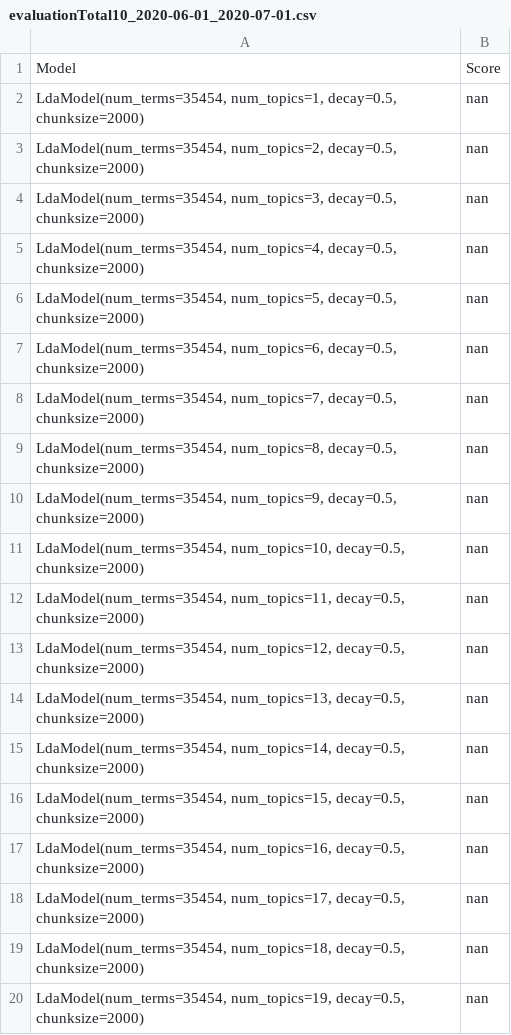
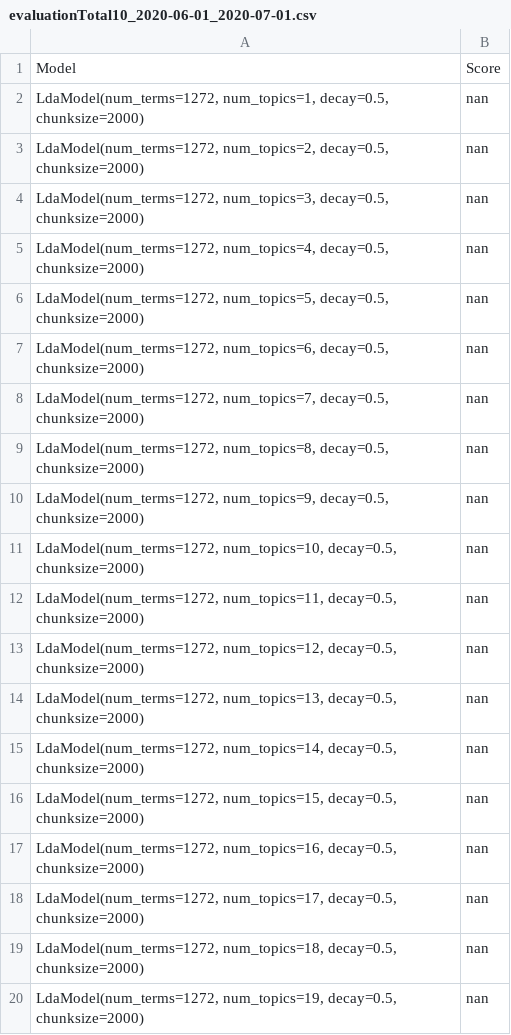
Before and after one commit to maltaweel/HeritageSentiment, a CSV file: topic_model_results/evaluationTotal10_2020-06-01_2020-07-01.csv, drawn as a sheet.

```diff
--- a/topic_model_results/evaluationTotal10_2020-06-01_2020-07-01.csv
+++ b/topic_model_results/evaluationTotal10_2020-06-01_2020-07-01.csv
@@ -1,20 +1,20 @@
 Model,Score
-"LdaModel(num_terms=35454, num_topics=1, decay=0.5, chunksize=2000)",nan
-"LdaModel(num_terms=35454, num_topics=2, decay=0.5, chunksize=2000)",nan
-"LdaModel(num_terms=35454, num_topics=3, decay=0.5, chunksize=2000)",nan
-"LdaModel(num_terms=35454, num_topics=4, decay=0.5, chunksize=2000)",nan
-"LdaModel(num_terms=35454, num_topics=5, decay=0.5, chunksize=2000)",nan
-"LdaModel(num_terms=35454, num_topics=6, decay=0.5, chunksize=2000)",nan
-"LdaModel(num_terms=35454, num_topics=7, decay=0.5, chunksize=2000)",nan
-"LdaModel(num_terms=35454, num_topics=8, decay=0.5, chunksize=2000)",nan
-"LdaModel(num_terms=35454, num_topics=9, decay=0.5, chunksize=2000)",nan
-"LdaModel(num_terms=35454, num_topics=10, decay=0.5, chunksize=2000)",nan
-"LdaModel(num_terms=35454, num_topics=11, decay=0.5, chunksize=2000)",nan
-"LdaModel(num_terms=35454, num_topics=12, decay=0.5, chunksize=2000)",nan
-"LdaModel(num_terms=35454, num_topics=13, decay=0.5, chunksize=2000)",nan
-"LdaModel(num_terms=35454, num_topics=14, decay=0.5, chunksize=2000)",nan
-"LdaModel(num_terms=35454, num_topics=15, decay=0.5, chunksize=2000)",nan
-"LdaModel(num_terms=35454, num_topics=16, decay=0.5, chunksize=2000)",nan
-"LdaModel(num_terms=35454, num_topics=17, decay=0.5, chunksize=2000)",nan
-"LdaModel(num_terms=35454, num_topics=18, decay=0.5, chunksize=2000)",nan
-"LdaModel(num_terms=35454, num_topics=19, decay=0.5, chunksize=2000)",nan
+"LdaModel(num_terms=1272, num_topics=1, decay=0.5, chunksize=2000)",nan
+"LdaModel(num_terms=1272, num_topics=2, decay=0.5, chunksize=2000)",nan
+"LdaModel(num_terms=1272, num_topics=3, decay=0.5, chunksize=2000)",nan
+"LdaModel(num_terms=1272, num_topics=4, decay=0.5, chunksize=2000)",nan
+"LdaModel(num_terms=1272, num_topics=5, decay=0.5, chunksize=2000)",nan
+"LdaModel(num_terms=1272, num_topics=6, decay=0.5, chunksize=2000)",nan
+"LdaModel(num_terms=1272, num_topics=7, decay=0.5, chunksize=2000)",nan
+"LdaModel(num_terms=1272, num_topics=8, decay=0.5, chunksize=2000)",nan
+"LdaModel(num_terms=1272, num_topics=9, decay=0.5, chunksize=2000)",nan
+"LdaModel(num_terms=1272, num_topics=10, decay=0.5, chunksize=2000)",nan
+"LdaModel(num_terms=1272, num_topics=11, decay=0.5, chunksize=2000)",nan
+"LdaModel(num_terms=1272, num_topics=12, decay=0.5, chunksize=2000)",nan
+"LdaModel(num_terms=1272, num_topics=13, decay=0.5, chunksize=2000)",nan
+"LdaModel(num_terms=1272, num_topics=14, decay=0.5, chunksize=2000)",nan
+"LdaModel(num_terms=1272, num_topics=15, decay=0.5, chunksize=2000)",nan
+"LdaModel(num_terms=1272, num_topics=16, decay=0.5, chunksize=2000)",nan
+"LdaModel(num_terms=1272, num_topics=17, decay=0.5, chunksize=2000)",nan
+"LdaModel(num_terms=1272, num_topics=18, decay=0.5, chunksize=2000)",nan
+"LdaModel(num_terms=1272, num_topics=19, decay=0.5, chunksize=2000)",nan
```
Also changed, not shown: topic_model_results/analysis_results_hdp10_2020-06-01_2020-07-01.csv, topic_model_results/analysis_results_lda10_2020-06-01_2020-07-01.csv, 6 other files.
